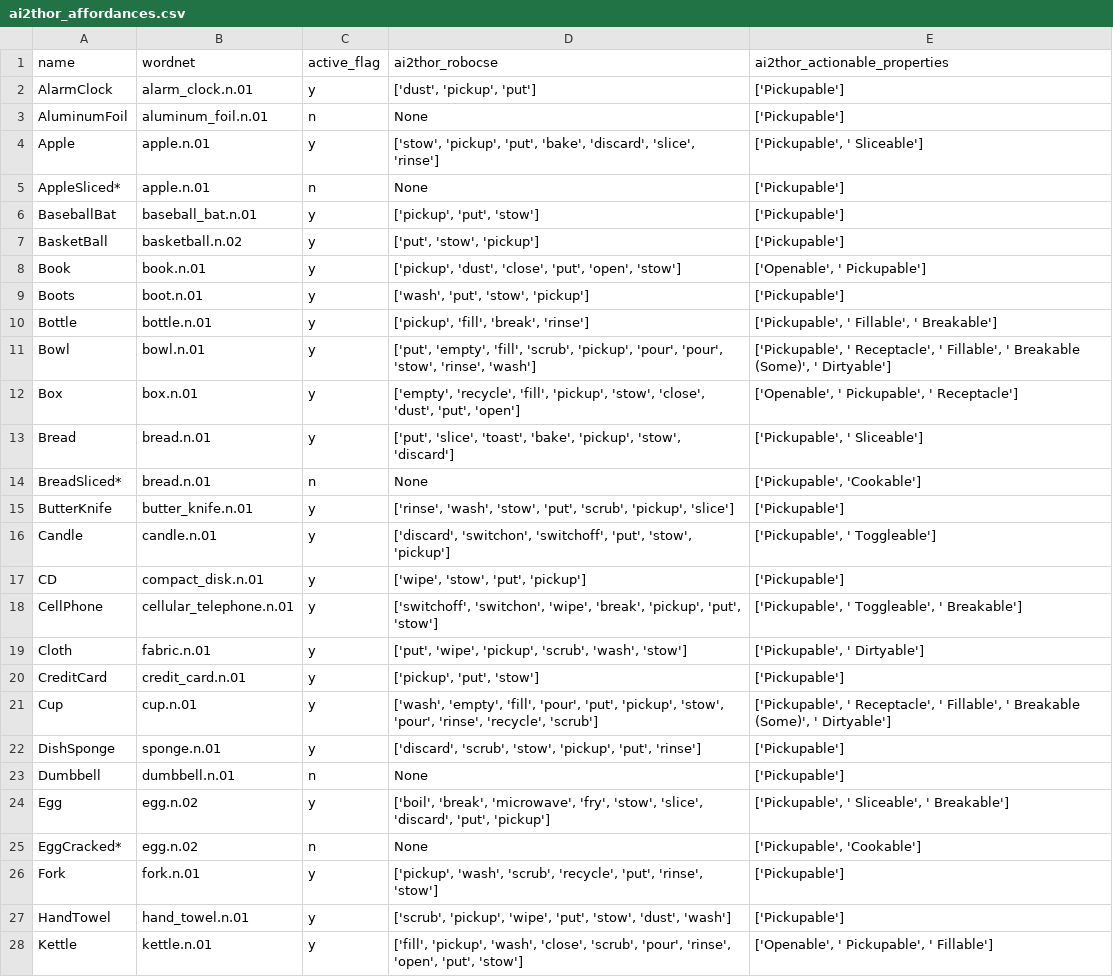
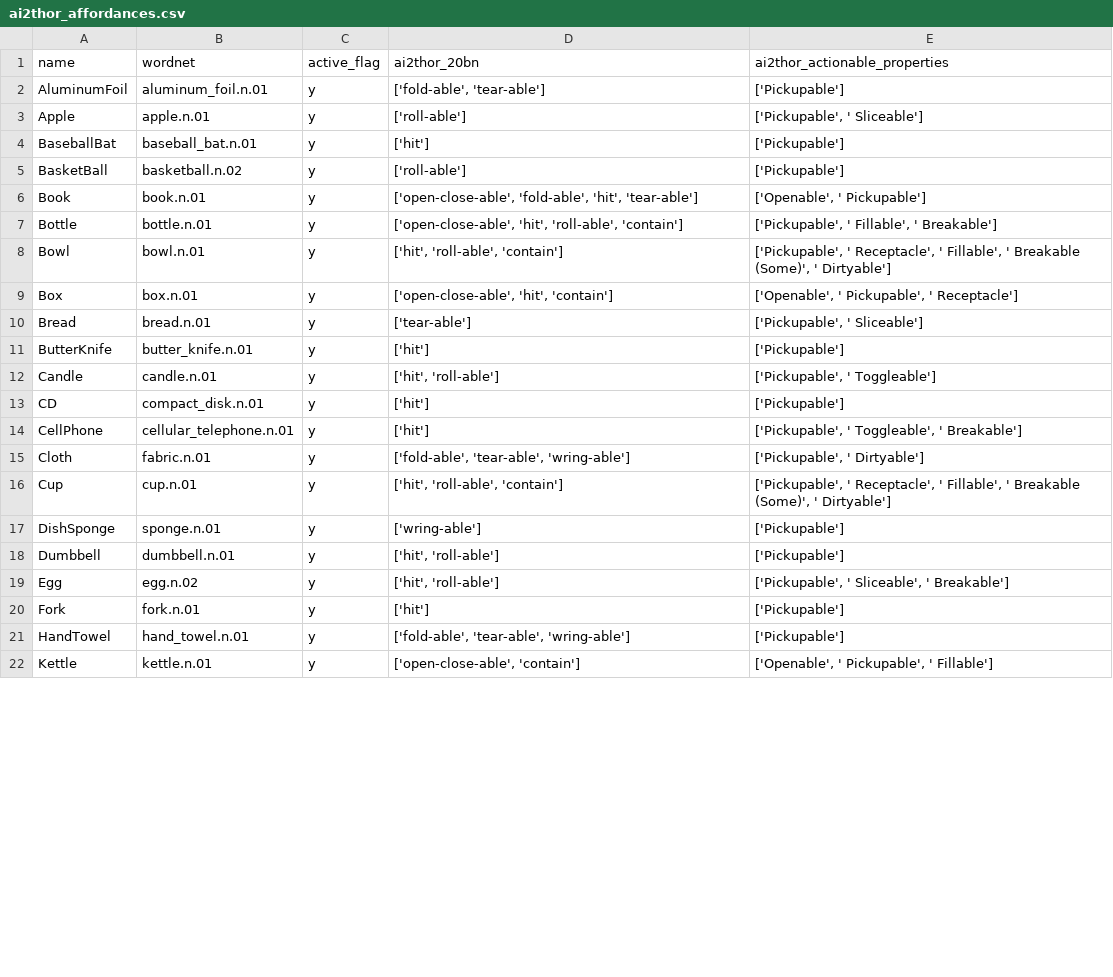
Before and after one commit to maxzuo/semantic-ai2thor-dataset, a CSV file: ai2thor_affordances.csv, drawn as a sheet; only a part is shown; the diff covers the shown part only.

Commit message:
new affordances, pca commented

```diff
--- a/ai2thor_affordances.csv
+++ b/ai2thor_affordances.csv
@@ -1,28 +1,22 @@
-name,wordnet,active_flag,ai2thor_robocse,ai2thor_actionable_properties
-AlarmClock,alarm_clock.n.01,y,"['dust', 'pickup', 'put']",['Pickupable']
-AluminumFoil,aluminum_foil.n.01,n,None,['Pickupable']
-Apple,apple.n.01,y,"['stow', 'pickup', 'put', 'bake', 'discard', 'slice', 'rinse']","['Pickupable', ' Sliceable']"
-AppleSliced*,apple.n.01,n,None,['Pickupable']
-BaseballBat,baseball_bat.n.01,y,"['pickup', 'put', 'stow']",['Pickupable']
-BasketBall,basketball.n.02,y,"['put', 'stow', 'pickup']",['Pickupable']
-Book,book.n.01,y,"['pickup', 'dust', 'close', 'put', 'open', 'stow']","['Openable', ' Pickupable']"
-Boots,boot.n.01,y,"['wash', 'put', 'stow', 'pickup']",['Pickupable']
-Bottle,bottle.n.01,y,"['pickup', 'fill', 'break', 'rinse']","['Pickupable', ' Fillable', ' Breakable']"
-Bowl,bowl.n.01,y,"['put', 'empty', 'fill', 'scrub', 'pickup', 'pour', 'pour', 'stow', 'rinse', 'wash']","['Pickupable', ' Receptacle', ' Fillable', ' Breakable (Some)', ' Dirtyable']"
-Box,box.n.01,y,"['empty', 'recycle', 'fill', 'pickup', 'stow', 'close', 'dust', 'put', 'open']","['Openable', ' Pickupable', ' Receptacle']"
-Bread,bread.n.01,y,"['put', 'slice', 'toast', 'bake', 'pickup', 'stow', 'discard']","['Pickupable', ' Sliceable']"
-BreadSliced*,bread.n.01,n,None,"['Pickupable', 'Cookable']"
-ButterKnife,butter_knife.n.01,y,"['rinse', 'wash', 'stow', 'put', 'scrub', 'pickup', 'slice']",['Pickupable']
-Candle,candle.n.01,y,"['discard', 'switchon', 'switchoff', 'put', 'stow', 'pickup']","['Pickupable', ' Toggleable']"
-CD,compact_disk.n.01,y,"['wipe', 'stow', 'put', 'pickup']",['Pickupable']
-CellPhone,cellular_telephone.n.01,y,"['switchoff', 'switchon', 'wipe', 'break', 'pickup', 'put', 'stow']","['Pickupable', ' Toggleable', ' Breakable']"
-Cloth,fabric.n.01,y,"['put', 'wipe', 'pickup', 'scrub', 'wash', 'stow']","['Pickupable', ' Dirtyable']"
-CreditCard,credit_card.n.01,y,"['pickup', 'put', 'stow']",['Pickupable']
-Cup,cup.n.01,y,"['wash', 'empty', 'fill', 'pour', 'put', 'pickup', 'stow', 'pour', 'rinse', 'recycle', 'scrub']","['Pickupable', ' Receptacle', ' Fillable', ' Breakable (Some)', ' Dirtyable']"
-DishSponge,sponge.n.01,y,"['discard', 'scrub', 'stow', 'pickup', 'put', 'rinse']",['Pickupable']
-Dumbbell,dumbbell.n.01,n,None,['Pickupable']
-Egg,egg.n.02,y,"['boil', 'break', 'microwave', 'fry', 'stow', 'slice', 'discard', 'put', 'pickup']","['Pickupable', ' Sliceable', ' Breakable']"
-EggCracked*,egg.n.02,n,None,"['Pickupable', 'Cookable']"
-Fork,fork.n.01,y,"['pickup', 'wash', 'scrub', 'recycle', 'put', 'rinse', 'stow']",['Pickupable']
-HandTowel,hand_towel.n.01,y,"['scrub', 'pickup', 'wipe', 'put', 'stow', 'dust', 'wash']",['Pickupable']
-Kettle,kettle.n.01,y,"['fill', 'pickup', 'wash', 'close', 'scrub', 'pour', 'rinse', 'open', 'put', 'stow']","['Openable', ' Pickupable', ' Fillable']"
+name,wordnet,active_flag,ai2thor_20bn,ai2thor_actionable_properties
+AluminumFoil,aluminum_foil.n.01,y,"['fold-able', 'tear-able']",['Pickupable']
+Apple,apple.n.01,y,['roll-able'],"['Pickupable', ' Sliceable']"
+BaseballBat,baseball_bat.n.01,y,['hit'],['Pickupable']
+BasketBall,basketball.n.02,y,['roll-able'],['Pickupable']
+Book,book.n.01,y,"['open-close-able', 'fold-able', 'hit', 'tear-able']","['Openable', ' Pickupable']"
+Bottle,bottle.n.01,y,"['open-close-able', 'hit', 'roll-able', 'contain']","['Pickupable', ' Fillable', ' Breakable']"
+Bowl,bowl.n.01,y,"['hit', 'roll-able', 'contain']","['Pickupable', ' Receptacle', ' Fillable', ' Breakable (Some)', ' Dirtyable']"
+Box,box.n.01,y,"['open-close-able', 'hit', 'contain']","['Openable', ' Pickupable', ' Receptacle']"
+Bread,bread.n.01,y,['tear-able'],"['Pickupable', ' Sliceable']"
+ButterKnife,butter_knife.n.01,y,['hit'],['Pickupable']
+Candle,candle.n.01,y,"['hit', 'roll-able']","['Pickupable', ' Toggleable']"
+CD,compact_disk.n.01,y,['hit'],['Pickupable']
+CellPhone,cellular_telephone.n.01,y,['hit'],"['Pickupable', ' Toggleable', ' Breakable']"
+Cloth,fabric.n.01,y,"['fold-able', 'tear-able', 'wring-able']","['Pickupable', ' Dirtyable']"
+Cup,cup.n.01,y,"['hit', 'roll-able', 'contain']","['Pickupable', ' Receptacle', ' Fillable', ' Breakable (Some)', ' Dirtyable']"
+DishSponge,sponge.n.01,y,['wring-able'],['Pickupable']
+Dumbbell,dumbbell.n.01,y,"['hit', 'roll-able']",['Pickupable']
+Egg,egg.n.02,y,"['hit', 'roll-able']","['Pickupable', ' Sliceable', ' Breakable']"
+Fork,fork.n.01,y,['hit'],['Pickupable']
+HandTowel,hand_towel.n.01,y,"['fold-able', 'tear-able', 'wring-able']",['Pickupable']
+Kettle,kettle.n.01,y,"['open-close-able', 'contain']","['Openable', ' Pickupable', ' Fillable']"
```
Also changed, not shown: 8 removed rows and 33 edited cells elsewhere in this file, 4 other files.
